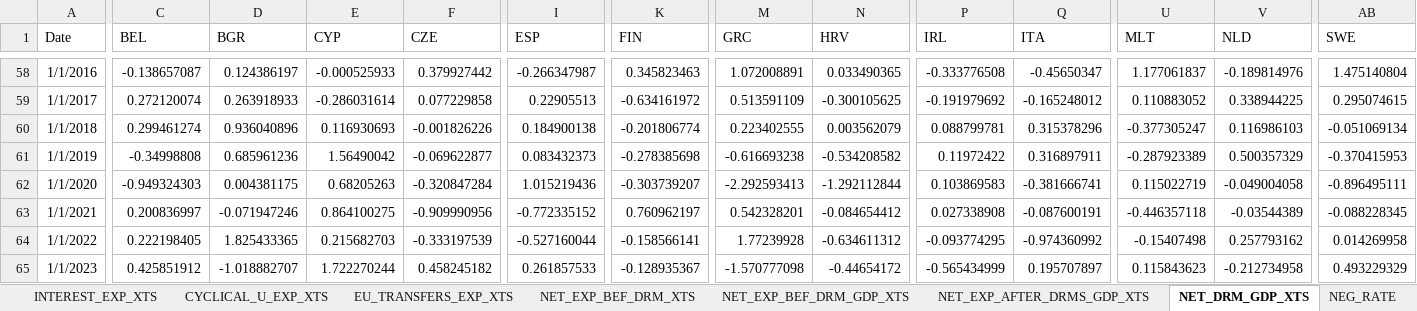
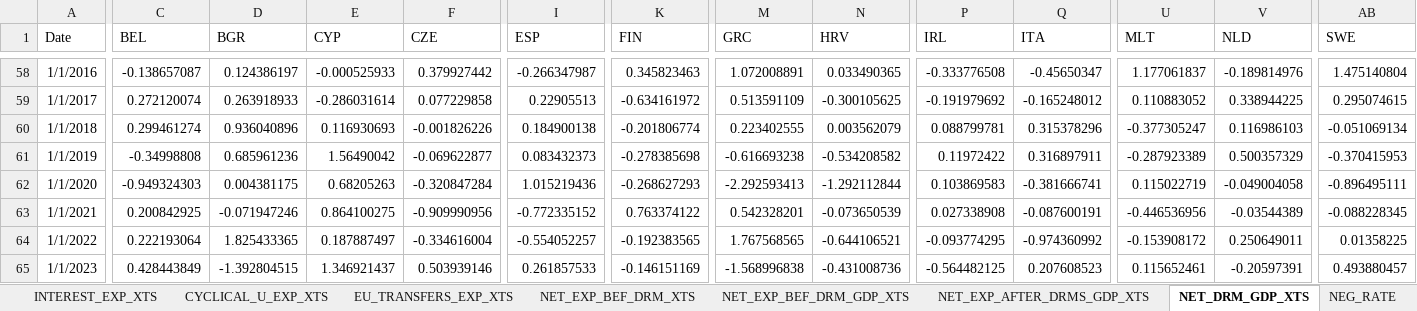
Before and after one commit to mflanagan201/gcal_auto, an Excel workbook: fiscaldata.xlsx, sheet NET_DRM_GDP_XTS, drawn as a sheet; only a part is shown, gaps mark what is left out; values as stored, in another font and other column widths than the file's, no borders; the diff covers the shown part only; the diff names each change by its address in the sheet, - before the commit and + after, or states it on an @@ line.

```diff
--- a/fiscaldata.xlsx (sheet NET_DRM_GDP_XTS)
+++ b/fiscaldata.xlsx (sheet NET_DRM_GDP_XTS)
-K62 (FIN): -0.303739207
+K62 (FIN): -0.268627293
-C63 (BEL): 0.200836997
+C63 (BEL): 0.200842925
-K63 (FIN): 0.760962197
+K63 (FIN): 0.763374122
-N63 (HRV): -0.084654412
+N63 (HRV): -0.073650539
-U63 (MLT): -0.446357118
+U63 (MLT): -0.446536956
-C64 (BEL): 0.222198405
+C64 (BEL): 0.222193064
-E64 (CYP): 0.215682703
+E64 (CYP): 0.187887497
-F64 (CZE): -0.333197539
+F64 (CZE): -0.334616004
-I64 (ESP): -0.527160044
+I64 (ESP): -0.554052257
-K64 (FIN): -0.158566141
+K64 (FIN): -0.192383565
-M64 (GRC): 1.77239928
+M64 (GRC): 1.767568565
-N64 (HRV): -0.634611312
+N64 (HRV): -0.644106521
-U64 (MLT): -0.15407498
+U64 (MLT): -0.153908172
-V64 (NLD): 0.257793162
+V64 (NLD): 0.250649011
-AB64 (SWE): 0.014269958
+AB64 (SWE): 0.01358225
-C65 (BEL): 0.425851912
+C65 (BEL): 0.428443849
-D65 (BGR): -1.018882707
+D65 (BGR): -1.392804515
-E65 (CYP): 1.722270244
+E65 (CYP): 1.346921437
-F65 (CZE): 0.458245182
+F65 (CZE): 0.503939146
-K65 (FIN): -0.128935367
+K65 (FIN): -0.146151169
-M65 (GRC): -1.570777098
+M65 (GRC): -1.568996838
-N65 (HRV): -0.44654172
+N65 (HRV): -0.431008736
-P65 (IRL): -0.565434999
+P65 (IRL): -0.564482125
-Q65 (ITA): 0.195707897
+Q65 (ITA): 0.207608523
-U65 (MLT): 0.115843623
+U65 (MLT): 0.115652461
-V65 (NLD): -0.212734958
+V65 (NLD): -0.20597391
-AB65 (SWE): 0.493229329
+AB65 (SWE): 0.493880457
```
Also changed, not shown: 1 added row, 1 removed row and 69 edited cells elsewhere in this sheet, sheet CYCLICAL_U_EXP_XTS, sheet NET_EXP_BEF_DRM_XTS, sheet NET_EXP_BEF_DRM_GDP_XTS, sheet NET_EXP_AFTER_DRMS_GDP_XTS, sheet CYCLICAL_U_EXP_GDP_XTS, sheet DEFENCE_GDP_XTS, 8 more sheets.
